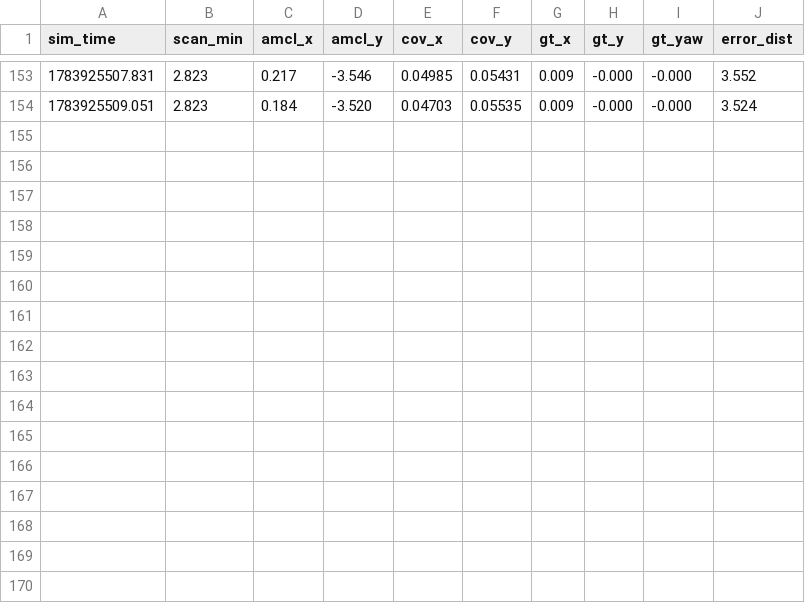
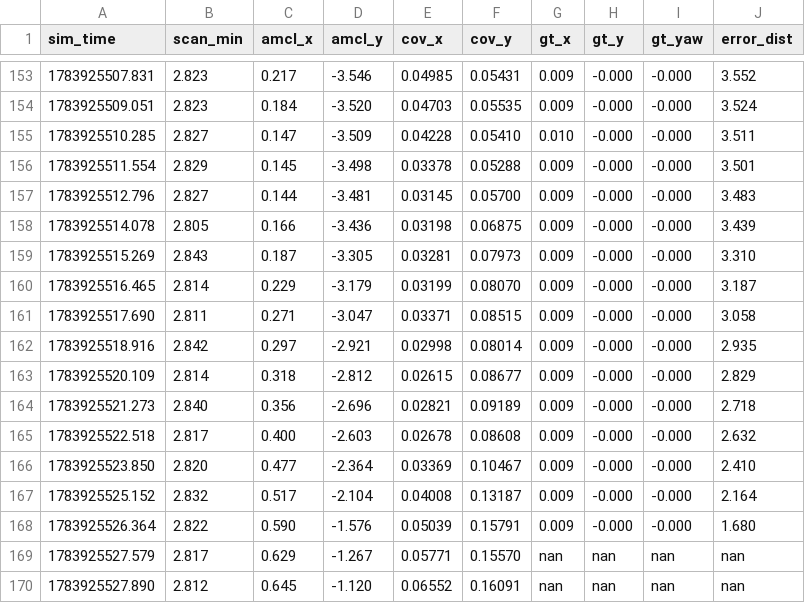
Before and after one commit to hattoir/auto-trash-navigator, a CSV file: evidence_log.csv, drawn as a sheet; only a part is shown, gaps mark what is left out.

```diff
--- a/evidence_log.csv
+++ b/evidence_log.csv
@@ -154 +154,17 @@ sim_time,scan_min,amcl_x,amcl_y,cov_x,cov_y,gt_x,gt_y,gt_yaw,error_dist
 1783925509.051,2.823,0.184,-3.520,0.04703,0.05535,0.009,-0.000,-0.000,3.524
+1783925510.285,2.827,0.147,-3.509,0.04228,0.05410,0.010,-0.000,-0.000,3.511
+1783925511.554,2.829,0.145,-3.498,0.03378,0.05288,0.009,-0.000,-0.000,3.501
+1783925512.796,2.827,0.144,-3.481,0.03145,0.05700,0.009,-0.000,-0.000,3.483
+1783925514.078,2.805,0.166,-3.436,0.03198,0.06875,0.009,-0.000,-0.000,3.439
+1783925515.269,2.843,0.187,-3.305,0.03281,0.07973,0.009,-0.000,-0.000,3.310
+1783925516.465,2.814,0.229,-3.179,0.03199,0.08070,0.009,-0.000,-0.000,3.187
+1783925517.690,2.811,0.271,-3.047,0.03371,0.08515,0.009,-0.000,-0.000,3.058
+1783925518.916,2.842,0.297,-2.921,0.02998,0.08014,0.009,-0.000,-0.000,2.935
+1783925520.109,2.814,0.318,-2.812,0.02615,0.08677,0.009,-0.000,-0.000,2.829
+1783925521.273,2.840,0.356,-2.696,0.02821,0.09189,0.009,-0.000,-0.000,2.718
+1783925522.518,2.817,0.400,-2.603,0.02678,0.08608,0.009,-0.000,-0.000,2.632
+1783925523.850,2.820,0.477,-2.364,0.03369,0.10467,0.009,-0.000,-0.000,2.410
+1783925525.152,2.832,0.517,-2.104,0.04008,0.13187,0.009,-0.000,-0.000,2.164
+1783925526.364,2.822,0.590,-1.576,0.05039,0.15791,0.009,-0.000,-0.000,1.680
+1783925527.579,2.817,0.629,-1.267,0.05771,0.15570,nan,nan,nan,nan
+1783925527.890,2.812,0.645,-1.120,0.06552,0.16091,nan,nan,nan,nan
```
Also changed, not shown: 1 other file.
